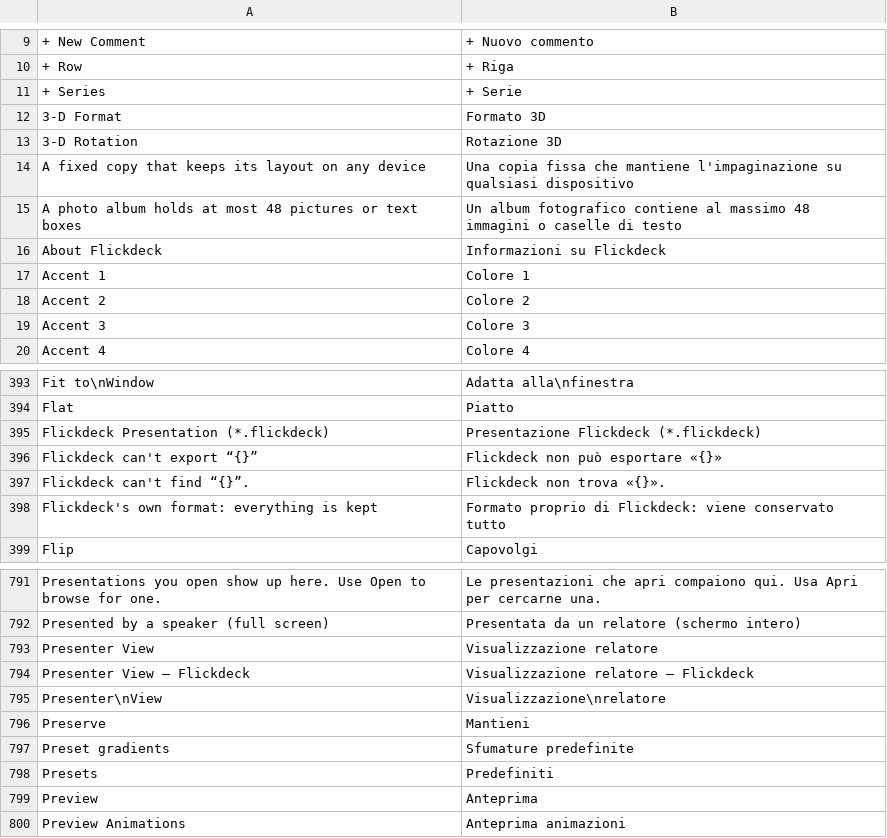
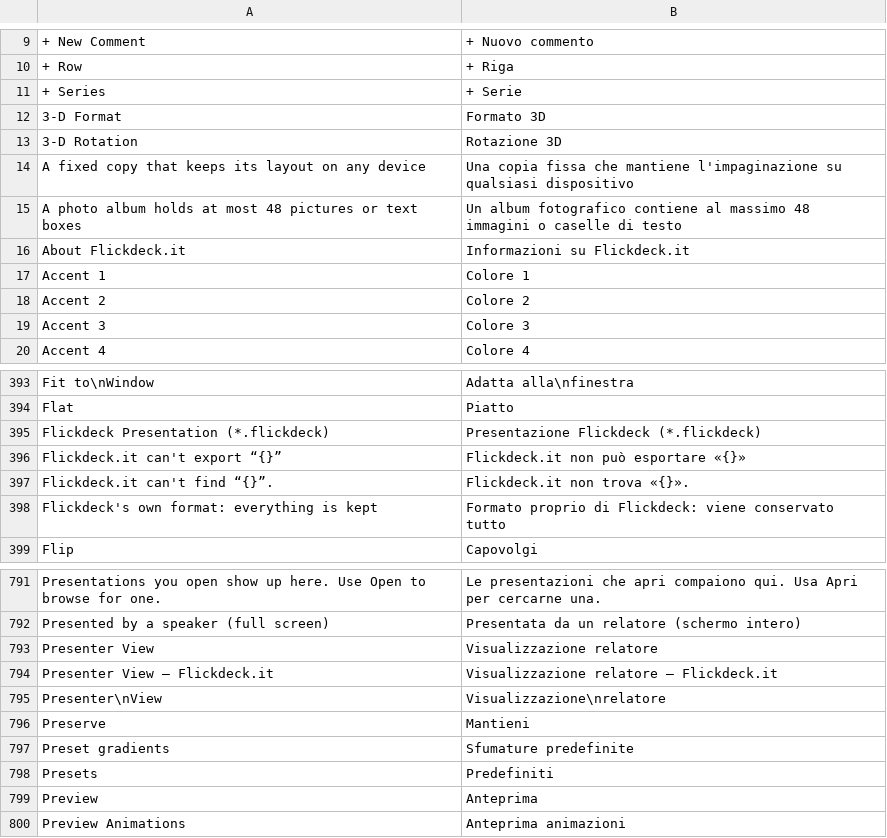
Before and after one commit to lorenzodapolito-oss/Flickdeck, a TSV file: crates/ui-egui/src/i18n/it.tsv, drawn as a sheet; only a part is shown, gaps mark what is left out.

```diff
--- a/crates/ui-egui/src/i18n/it.tsv
+++ b/crates/ui-egui/src/i18n/it.tsv
@@ -15,3 +15,3 @@ A fixed copy that keeps its layout on any device	Una copia fissa che mantiene l'
 A photo album holds at most 48 pictures or text boxes	Un album fotografico contiene al massimo 48 immagini o caselle di testo
-About Flickdeck	Informazioni su Flickdeck
+About Flickdeck.it	Informazioni su Flickdeck.it
 Accent 1	Colore 1
@@ -395,4 +395,4 @@ Flat	Piatto
 Flickdeck Presentation (*.flickdeck)	Presentazione Flickdeck (*.flickdeck)
-Flickdeck can't export “{}”	Flickdeck non può esportare «{}»
-Flickdeck can't find “{}”.	Flickdeck non trova «{}».
+Flickdeck.it can't export “{}”	Flickdeck.it non può esportare «{}»
+Flickdeck.it can't find “{}”.	Flickdeck.it non trova «{}».
 Flickdeck's own format: everything is kept	Formato proprio di Flickdeck: viene conservato tutto
@@ -793,3 +793,3 @@ Presented by a speaker (full screen)	Presentata da un relatore (schermo intero)
 Presenter View	Visualizzazione relatore
-Presenter View — Flickdeck	Visualizzazione relatore — Flickdeck
+Presenter View — Flickdeck.it	Visualizzazione relatore — Flickdeck.it
 Presenter\nView	Visualizzazione\nrelatore
```
Also changed, not shown: 44 other files.
